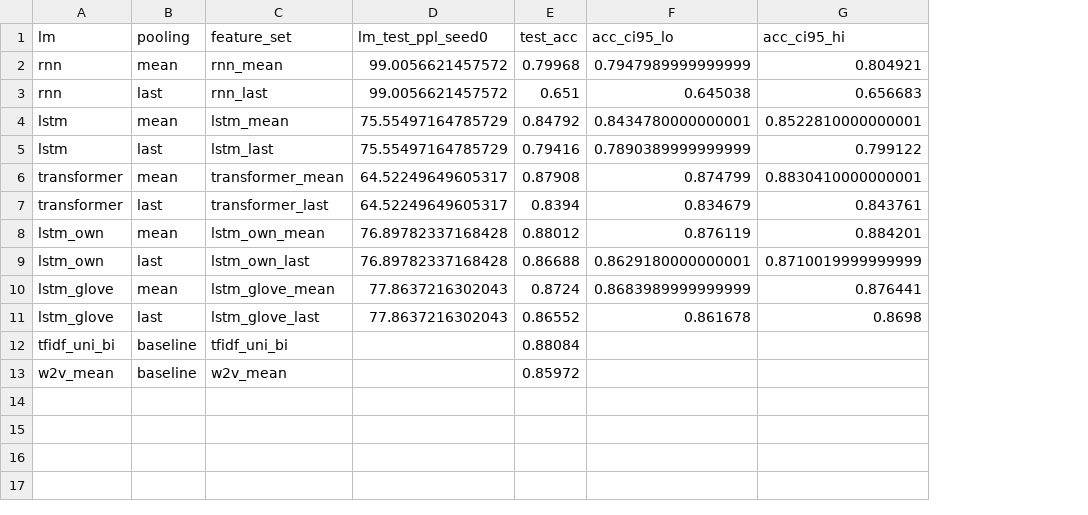
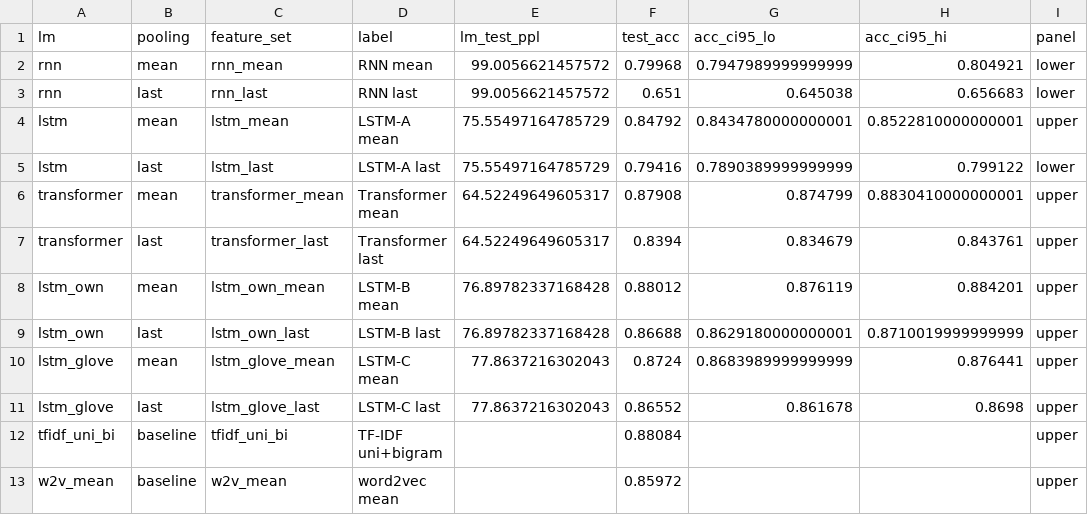
Before and after one commit to zheyuanlai/DSA4213-Assignment, a CSV file: results/part3/ppl_vs_accuracy.csv, drawn as a sheet; addresses are those after the commit; the diff names each change by its address in the sheet, - before the commit and + after, or states it on an @@ line.

```diff
--- a/results/part3/ppl_vs_accuracy.csv
+++ b/results/part3/ppl_vs_accuracy.csv
+column D (label), rows 2-13: RNN mean | RNN last | LSTM-A mean | LSTM-A last | Transformer mean | Transformer last | LSTM-B mean | LSTM-B last | LSTM-C mean | LSTM-C last | TF-IDF uni+bigram | word2vec mean
+column I (panel), rows 2-13: lower | lower | upper | lower | upper | upper | upper | upper | upper | upper | upper | upper
-E1: lm_test_ppl_seed0
+E1: lm_test_ppl
```
Also changed, not shown: 45 other files.
